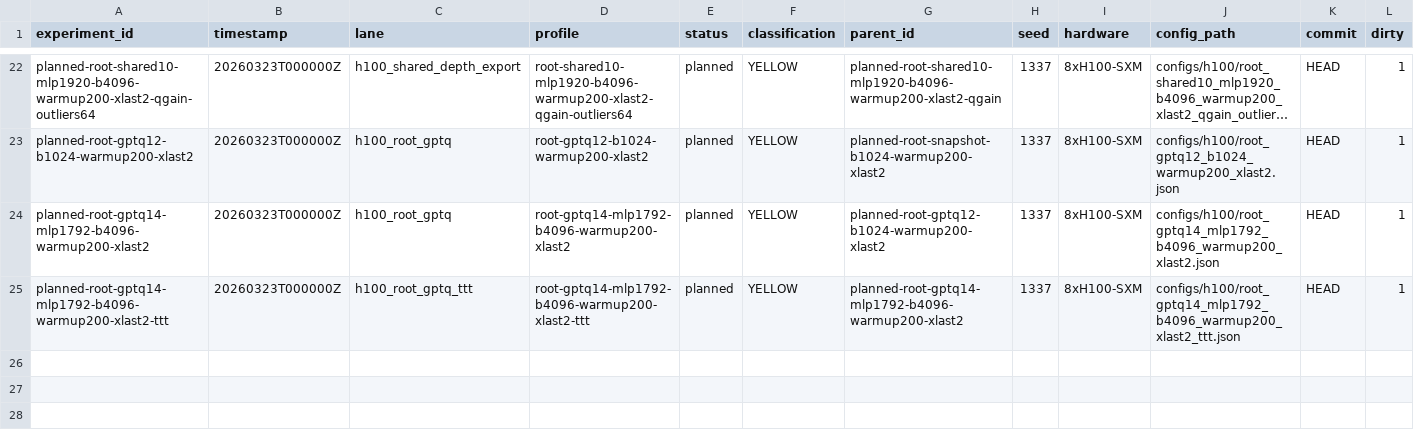
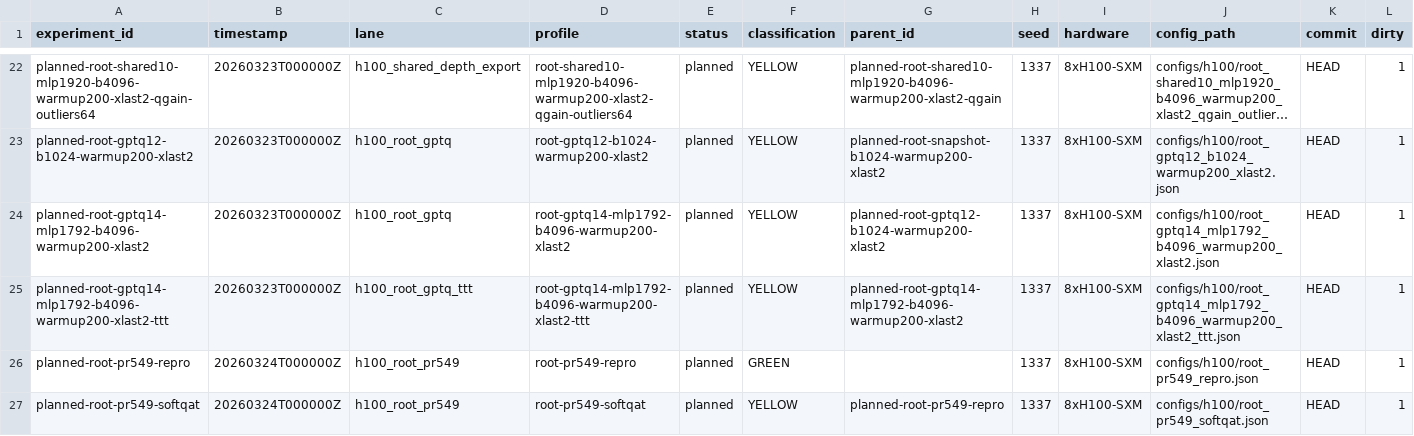
Before and after one commit to RichiiiTV/parameter-golf, a CSV file: experiments/registry.csv, drawn as a sheet; only a part is shown, gaps mark what is left out; long unchanged cells end in …; rows hold the shown columns only; the diff names each change by its address in the sheet, - before the commit and + after, or states it on an @@ line.

Commit message:
Port #549 root baseline and add soft-round QAT follow-up

```diff
--- a/experiments/registry.csv
+++ b/experiments/registry.csv
+row 26: planned-root-pr549-repro | 20260324T000000Z | h100_root_pr549 | root-pr549-repro | planned | GREEN |  | 1337 | 8xH100-SXM | configs/h100/root_pr549_repro.json | HEAD | 1
+row 27: planned-root-pr549-softqat | 20260324T000000Z | h100_root_pr549 | root-pr549-softqat | planned | YELLOW | planned-root-pr549-repro | 1337 | 8xH100-SXM | configs/h100/root_pr549_softqat.json | HEAD | 1
```
Also changed, not shown: 14 other files.
